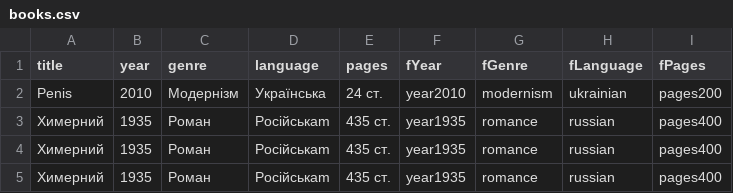
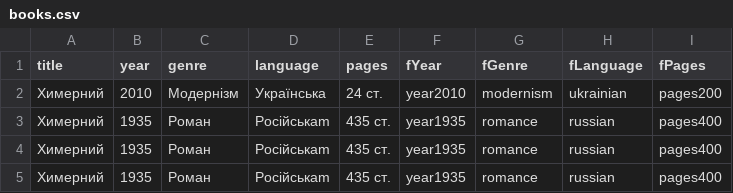
Before and after one commit to NazarTymiv/NazarTymiv.github.io, a CSV file: data/books.csv, drawn as a sheet.

Commit message:
Fix bug 2

```diff
--- a/data/books.csv
+++ b/data/books.csv
@@ -1,3 +1,3 @@
 title,year,genre,language,pages,fYear,fGenre,fLanguage,fPages
-Penis,2010,Модернізм,Українська,24 ст.,year2010,modernism,ukrainian,pages200
+Химерний,2010,Модернізм,Українська,24 ст.,year2010,modernism,ukrainian,pages200
 Химерний,1935,Роман,Російськаm,435 ст.,year1935,romance,russian,pages400
```
